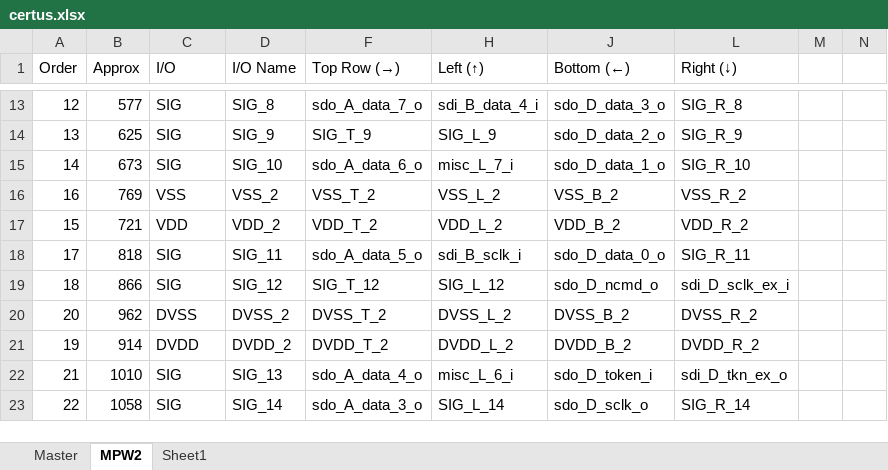
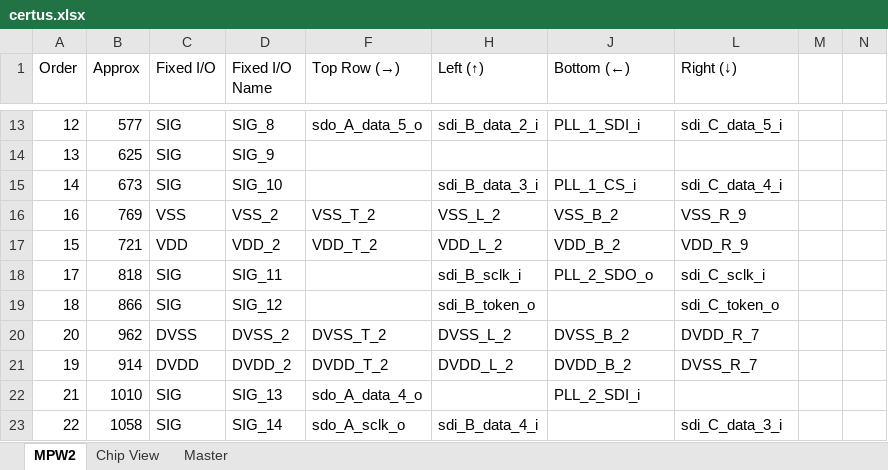
Before and after one commit to bespoke-silicon-group/bsg_packaging, an Excel workbook: ucsd_bga_332/pinouts/bsg_three/tsmc_16/certus.xlsx, sheet MPW2, drawn as a sheet; only a part is shown, gaps mark what is left out; values as stored, in another font and other column widths than the file's, no cell formats; conditional formats and table styles not drawn; the diff covers the shown part only; the diff names each change by its address in the sheet, - before the commit and + after, or states it on an @@ line.

```diff
--- a/ucsd_bga_332/pinouts/bsg_three/tsmc_16/certus.xlsx (sheet MPW2)
+++ b/ucsd_bga_332/pinouts/bsg_three/tsmc_16/certus.xlsx (sheet MPW2)
-sheet tab: Sheet1
+sheet tab: Chip View
@@ sheet tab order changed: MPW2 | Chip View | Master @@
-C1: I/O
+C1: Fixed I/O
-D1: I/O Name
+D1: Fixed I/O Name
-F13 (Top Row (→)): sdo_A_data_7_o
+F13 (Top Row (→)): sdo_A_data_5_o
-H13 (Left (↑)): sdi_B_data_4_i
+H13 (Left (↑)): sdi_B_data_2_i
-J13 (Bottom (←)): sdo_D_data_3_o
+J13 (Bottom (←)): PLL_1_SDI_i
-L13 (Right (↓)): SIG_R_8
+L13 (Right (↓)): sdi_C_data_5_i
-F14 (Top Row (→)): SIG_T_9
+F14 (Top Row (→)): (empty)
-H14 (Left (↑)): SIG_L_9
+H14 (Left (↑)): (empty)
-J14 (Bottom (←)): sdo_D_data_2_o
+J14 (Bottom (←)): (empty)
-L14 (Right (↓)): SIG_R_9
+L14 (Right (↓)): (empty)
-F15 (Top Row (→)): sdo_A_data_6_o
+F15 (Top Row (→)): (empty)
-H15 (Left (↑)): misc_L_7_i
+H15 (Left (↑)): sdi_B_data_3_i
-J15 (Bottom (←)): sdo_D_data_1_o
+J15 (Bottom (←)): PLL_1_CS_i
-L15 (Right (↓)): SIG_R_10
+L15 (Right (↓)): sdi_C_data_4_i
-L16 (Right (↓)): VSS_R_2
+L16 (Right (↓)): VSS_R_9
-L17 (Right (↓)): VDD_R_2
+L17 (Right (↓)): VDD_R_9
-F18 (Top Row (→)): sdo_A_data_5_o
+F18 (Top Row (→)): (empty)
-J18 (Bottom (←)): sdo_D_data_0_o
+J18 (Bottom (←)): PLL_2_SDO_o
-L18 (Right (↓)): SIG_R_11
+L18 (Right (↓)): sdi_C_sclk_i
-F19 (Top Row (→)): SIG_T_12
+F19 (Top Row (→)): (empty)
-H19 (Left (↑)): SIG_L_12
+H19 (Left (↑)): sdi_B_token_o
-J19 (Bottom (←)): sdo_D_ncmd_o
+J19 (Bottom (←)): (empty)
-L19 (Right (↓)): sdi_D_sclk_ex_i
+L19 (Right (↓)): sdi_C_token_o
-L20 (Right (↓)): DVSS_R_2
+L20 (Right (↓)): DVDD_R_7
-L21 (Right (↓)): DVDD_R_2
+L21 (Right (↓)): DVSS_R_7
-H22 (Left (↑)): misc_L_6_i
+H22 (Left (↑)): (empty)
-J22 (Bottom (←)): sdo_D_token_i
+J22 (Bottom (←)): PLL_2_SDI_i
-L22 (Right (↓)): sdi_D_tkn_ex_o
+L22 (Right (↓)): (empty)
-F23 (Top Row (→)): sdo_A_data_3_o
+F23 (Top Row (→)): sdo_A_sclk_o
-H23 (Left (↑)): SIG_L_14
+H23 (Left (↑)): sdi_B_data_4_i
-J23 (Bottom (←)): sdo_D_sclk_o
+J23 (Bottom (←)): (empty)
-L23 (Right (↓)): SIG_R_14
+L23 (Right (↓)): sdi_C_data_3_i
```
Also changed, not shown: 290 edited cells elsewhere in this sheet, sheet Chip View, cell formats, formulas that keep their value, hidden cells.
